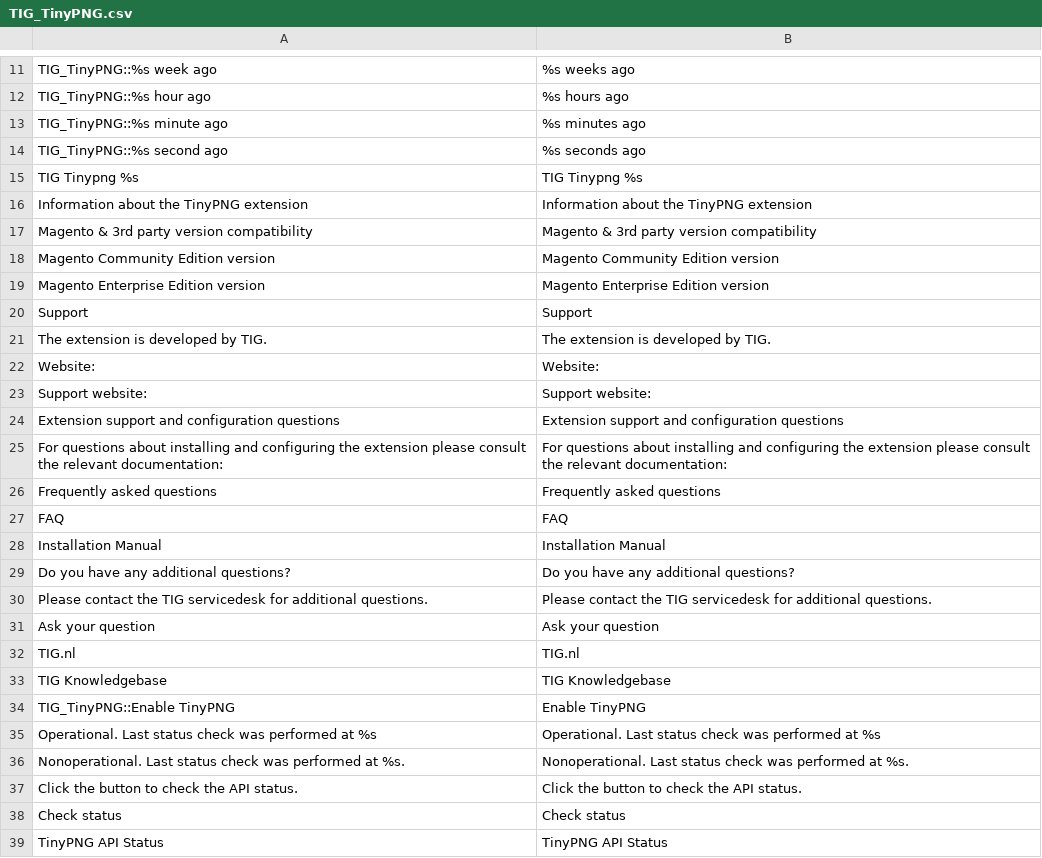
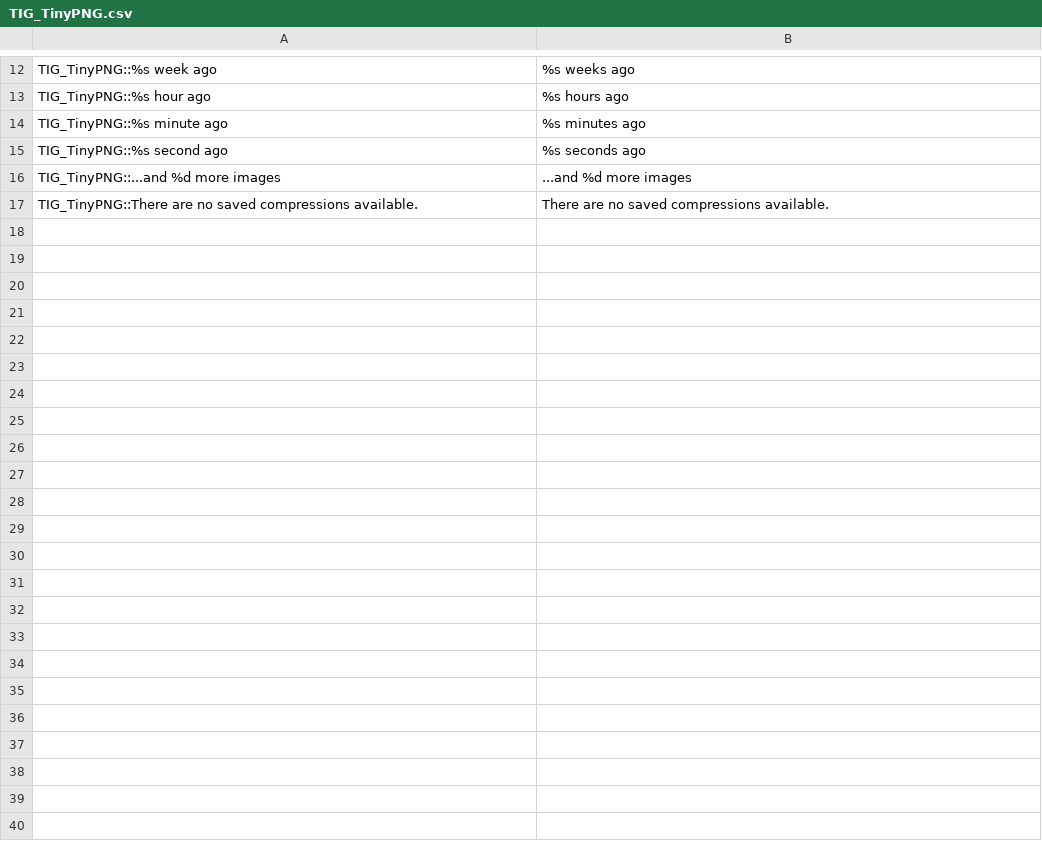
Before and after one commit to tinify/magento1-plugin, a CSV file: app/locale/en_US/TIG_TinyPNG.csv, drawn as a sheet; only a part is shown, gaps mark what is left out; the diff covers the shown part only.

```diff
--- a/app/locale/en_US/TIG_TinyPNG.csv
+++ b/app/locale/en_US/TIG_TinyPNG.csv
@@ -14,26 +15,3 @@
 "TIG_TinyPNG::%s second ago","%s seconds ago"
-"TIG Tinypng %s","TIG Tinypng %s"
-"Information about the TinyPNG extension","Information about the TinyPNG extension"
-"Magento & 3rd party version compatibility","Magento & 3rd party version compatibility"
-"Magento Community Edition version","Magento Community Edition version"
-"Magento Enterprise Edition version","Magento Enterprise Edition version"
-"Support","Support"
-"The extension is developed by TIG.","The extension is developed by TIG."
-"Website:","Website:"
-"Support website:","Support website:"
-"Extension support and configuration questions","Extension support and configuration questions"
-"For questions about installing and configuring the extension please consult the relevant documentation:","For questions about installing and configuring the extension please consult the relevant documentation:"
-"Frequently asked questions","Frequently asked questions"
-"FAQ","FAQ"
-"Installation Manual","Installation Manual"
-"Do you have any additional questions?","Do you have any additional questions?"
-"Please contact the TIG servicedesk for additional questions.","Please contact the TIG servicedesk for additional questions."
-"Ask your question","Ask your question"
-"TIG.nl","TIG.nl"
-"TIG Knowledgebase","TIG Knowledgebase"
-"TIG_TinyPNG::Enable TinyPNG","Enable TinyPNG"
-"Operational. Last status check was performed at %s","Operational. Last status check was performed at %s"
-"Nonoperational. Last status check was performed at %s.","Nonoperational. Last status check was performed at %s."
-"Click the button to check the API status.","Click the button to check the API status."
-"Check status","Check status"
-"TinyPNG API Status","TinyPNG API Status"
+"TIG_TinyPNG::...and %d more images","...and %d more images"
+"TIG_TinyPNG::There are no saved compressions available.","There are no saved compressions available."
```
Also changed, not shown: 1 added row elsewhere in this file, 12 other files.
